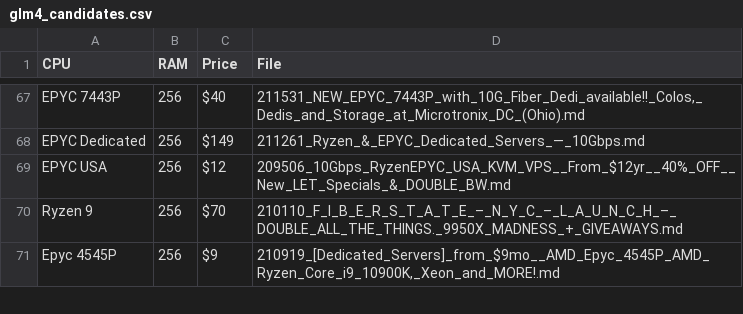
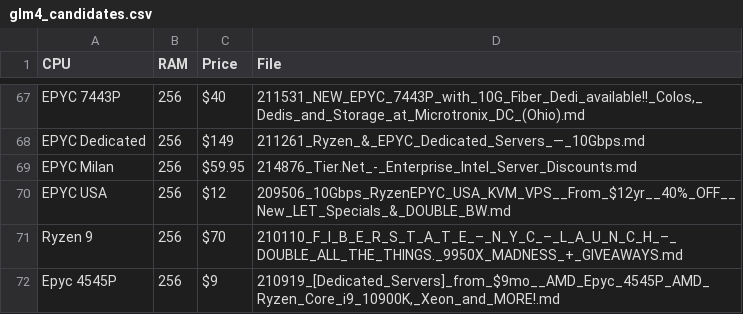
Before and after one commit to bojak83318/server-signal-archive, a CSV file: glm4_candidates.csv, drawn as a sheet; only a part is shown, gaps mark what is left out; the diff names each change by its address in the sheet, - before the commit and + after, or states it on an @@ line.

```diff
--- a/glm4_candidates.csv
+++ b/glm4_candidates.csv
+row 69: EPYC Milan | 256 | $59.95 | 214876_Tier.Net_-_Enterprise_Intel_Server_Discounts.md
```
Also changed, not shown: 1 other file.
